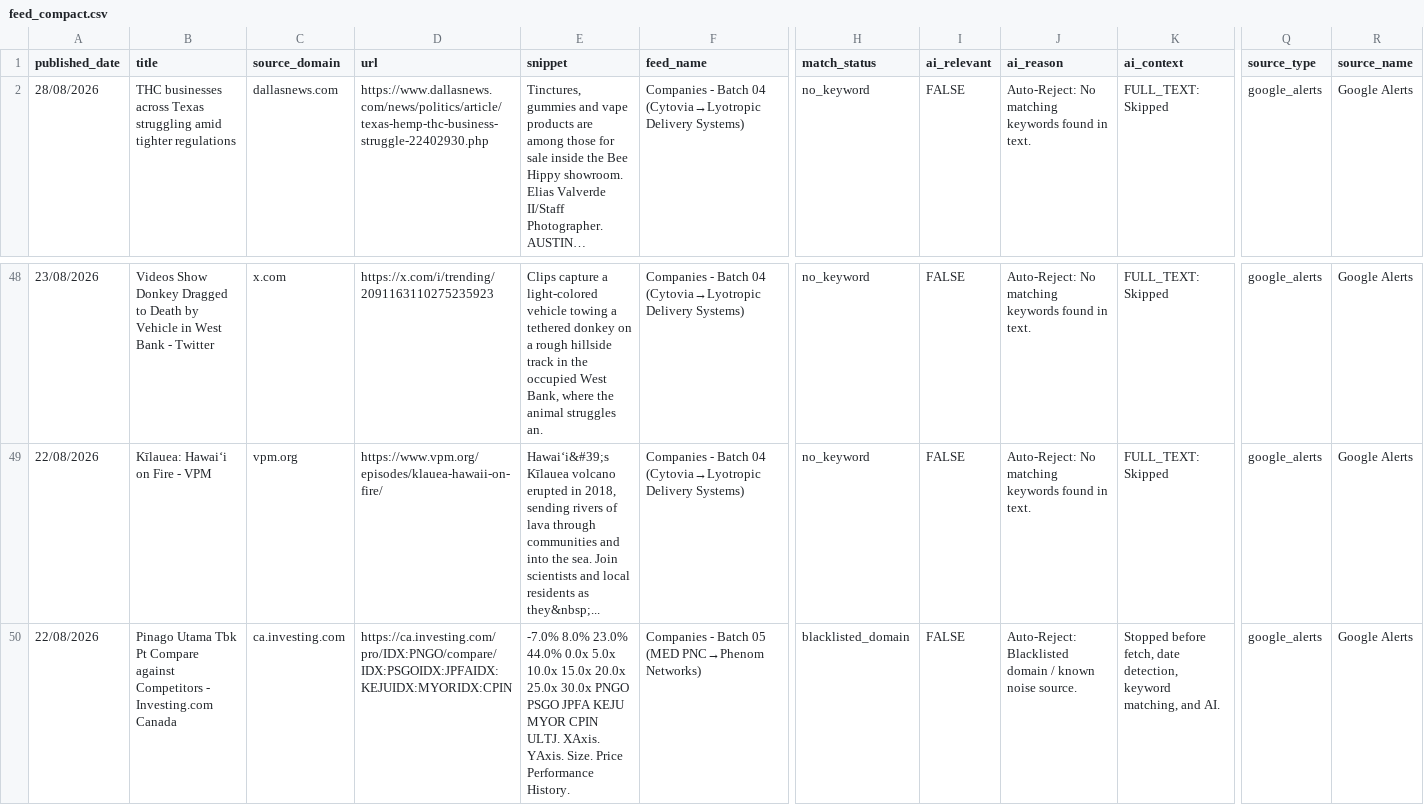
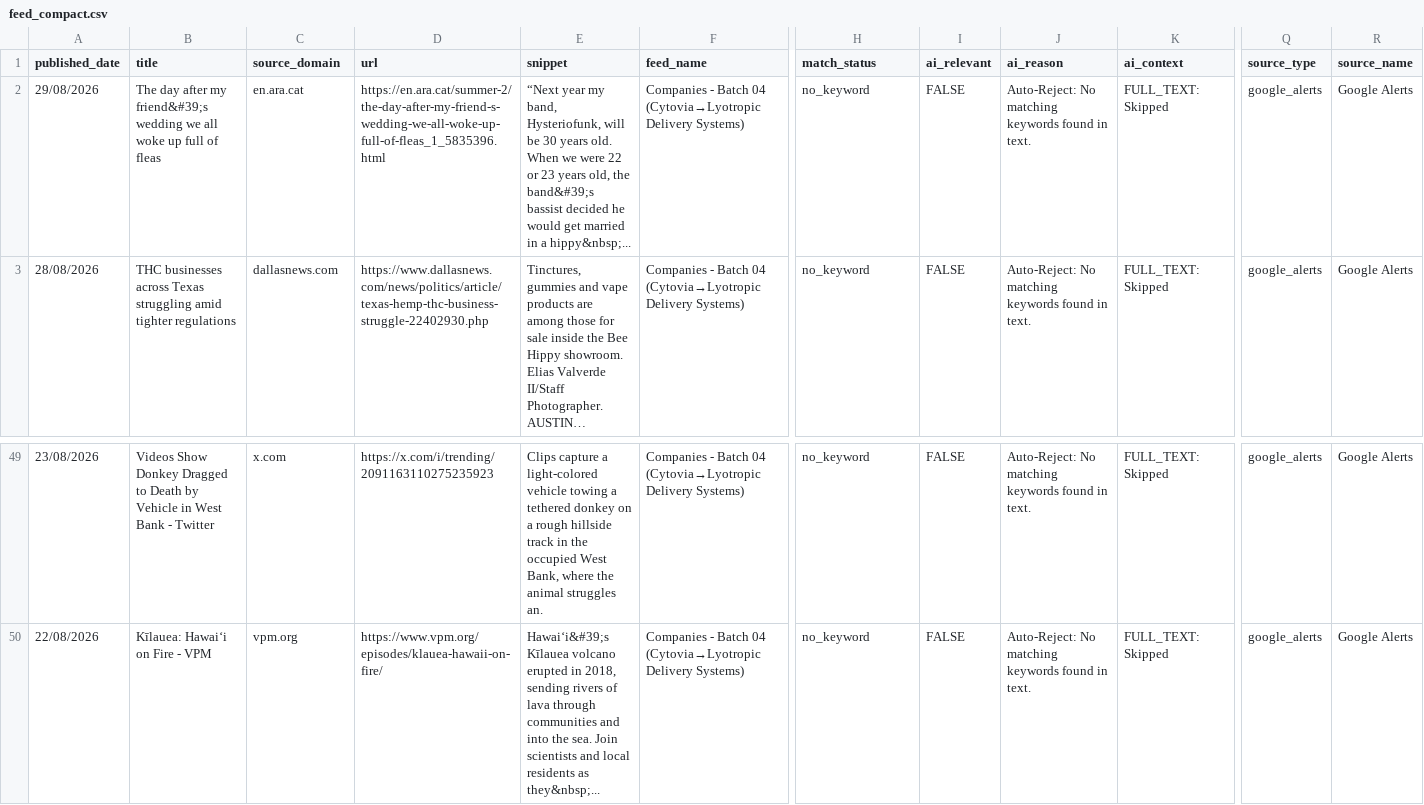
Before and after one commit to elyashivzangen/yissum-science, a CSV file: data_new_updater/feed_compact.csv, drawn as a sheet; only a part is shown, gaps mark what is left out; long unchanged cells end in …; removed rows and columns are numbered as before the commit, all else as after; rows hold the shown columns only; the diff names each change by its address in the sheet, - before the commit and + after, or states it on an @@ line.

```diff
--- a/data_new_updater/feed_compact.csv
+++ b/data_new_updater/feed_compact.csv
+row 2: 29/08/2026 | The day after my friend&#39;s wedding we all woke up full of fleas | en.ara.cat | https://en.ara.cat/summer-2/the-day-after-my-friend-s-wedding-we-all-woke-up-full-of-fleas_1_5835396.html | “Next year my band, Hysteriofunk, will be 30 years old. When we were 22 or 23 years old, the band&#39;s bassist decided he would get married in a hippy&nbsp;... | Companies - Batch 04 (Cytovia→Lyotropic Delivery Systems) | no_keyword | FALSE | Auto-Reject: No matching keywords found in text. | FULL_TEXT: Skipped | google_alerts | Google Alerts
-row 50: 22/08/2026 | Pinago Utama Tbk Pt Compare against Competitors - Investing.com Canada | ca.investing.com | https://ca.investing.com/pro/IDX:PNGO/compare/IDX:PSGOIDX:JPFAIDX:KEJUIDX:MYORIDX:CPIN | -7.0% 8.0% 23.0% 44.0% 0.0x 5.0x 10.0x 15.0x 20.0x 25.0x 30.0x PNGO PSGO JPFA KEJU MYOR CPIN ULTJ. XAxis. YAxis. Size. Price Performance History. | Companies - Batch 05 (MED PNC→Phenom Networks) | blacklisted_domain | FALSE | Auto-Reject: Blacklisted domain / known noise source. | Stopped before fetch, date detection, keyword matching, and AI. | google_alerts | Google Alerts
```
Also changed, not shown: data_new_updater/feed.csv, data_new_updater/feed_titles.csv, 2 other files.
